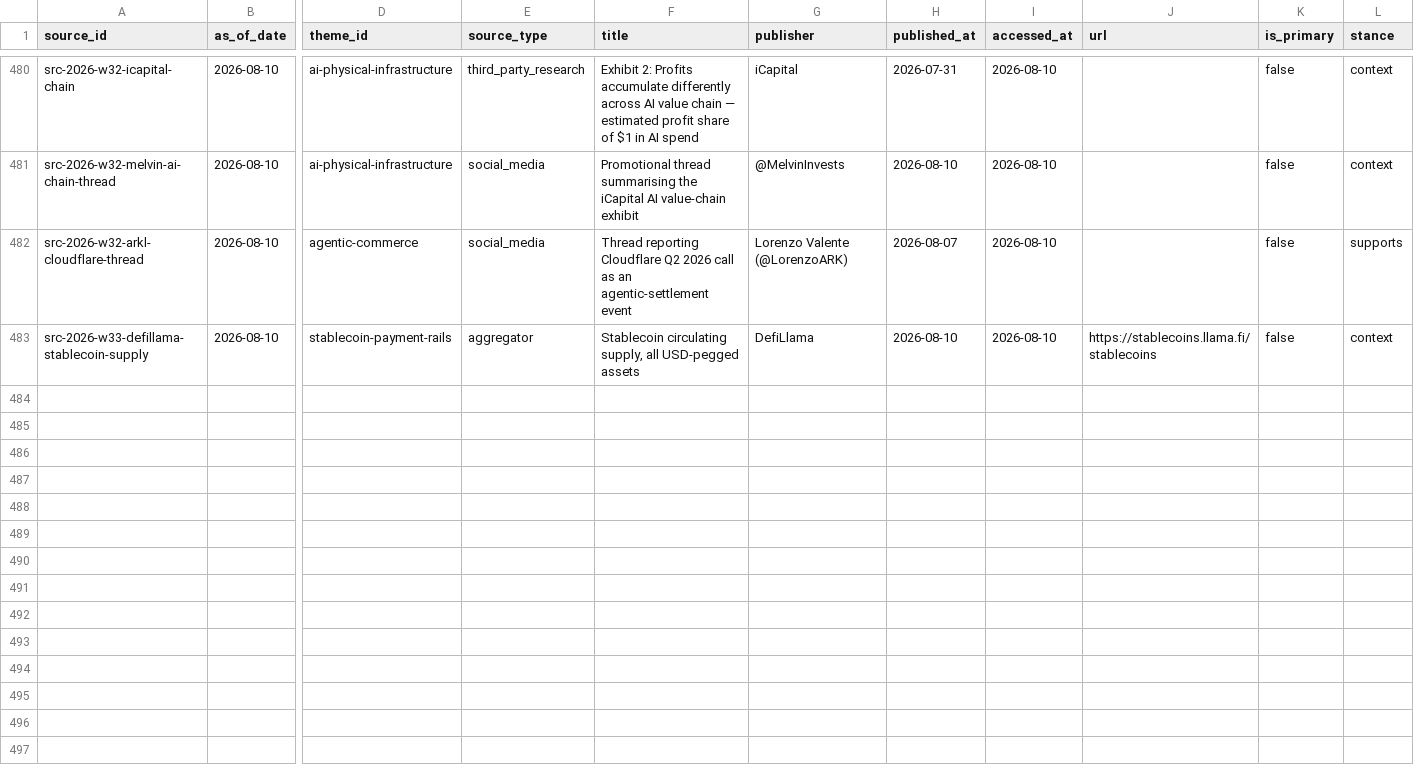
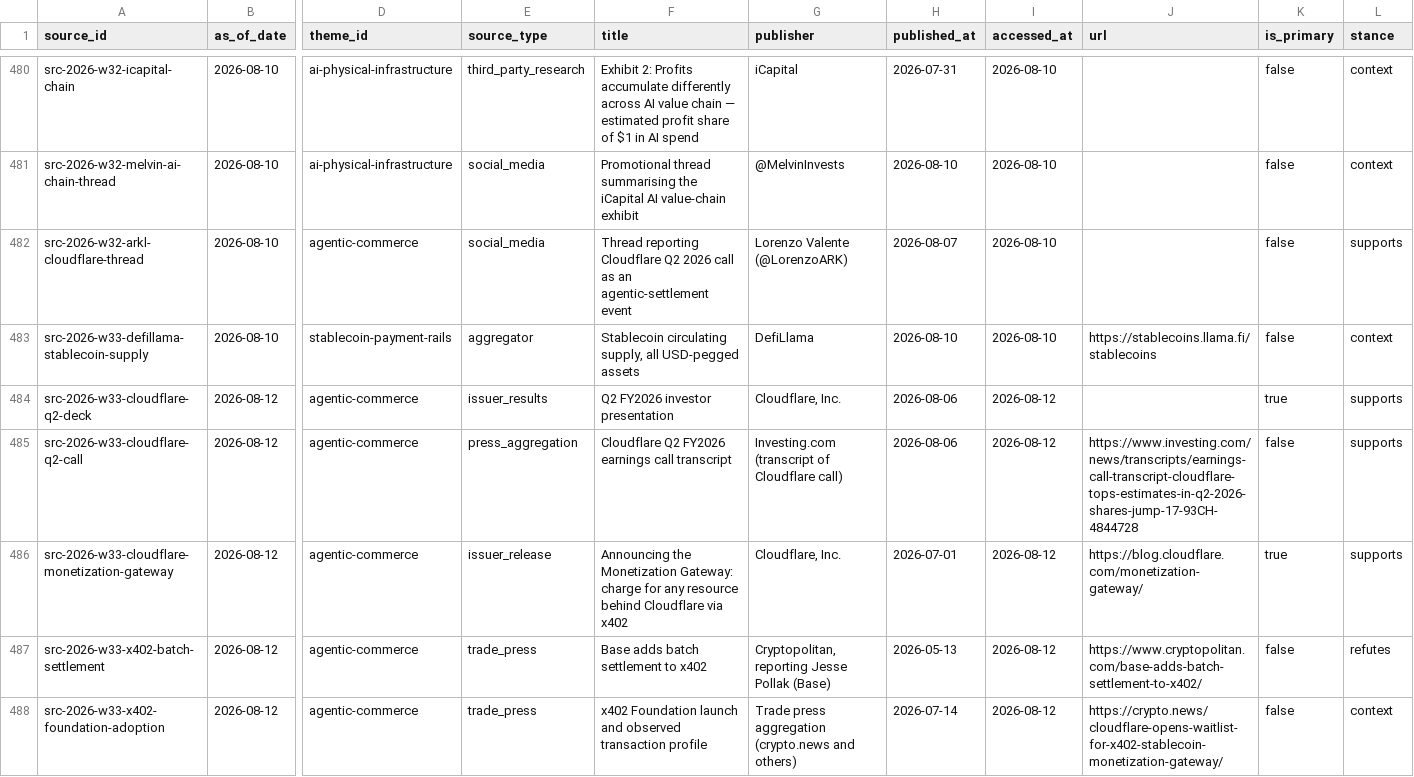
Before and after one commit to air-born-code/investo_master, a CSV file: data/sources.csv, drawn as a sheet; only a part is shown, gaps mark what is left out; rows hold the shown columns only; the diff names each change by its address in the sheet, - before the commit and + after, or states it on an @@ line.

```diff
--- a/data/sources.csv
+++ b/data/sources.csv
+row 484: src-2026-w33-cloudflare-q2-deck | 2026-08-12 | agentic-commerce | issuer_results | Q2 FY2026 investor presentation | Cloudflare, Inc. | 2026-08-06 | 2026-08-12 |  | true | supports
+row 485: src-2026-w33-cloudflare-q2-call | 2026-08-12 | agentic-commerce | press_aggregation | Cloudflare Q2 FY2026 earnings call transcript | Investing.com (transcript of Cloudflare call) | 2026-08-06 | 2026-08-12 | https://www.investing.com/news/transcripts/earnings-call-transcript-cloudflare-tops-estimates-in-q2-2026-shares-jump-17-93CH-4844728 | false | supports
+row 486: src-2026-w33-cloudflare-monetization-gateway | 2026-08-12 | agentic-commerce | issuer_release | Announcing the Monetization Gateway: charge for any resource behind Cloudflare via x402 | Cloudflare, Inc. | 2026-07-01 | 2026-08-12 | https://blog.cloudflare.com/monetization-gateway/ | true | supports
+row 487: src-2026-w33-x402-batch-settlement | 2026-08-12 | agentic-commerce | trade_press | Base adds batch settlement to x402 | Cryptopolitan, reporting Jesse Pollak (Base) | 2026-05-13 | 2026-08-12 | https://www.cryptopolitan.com/base-adds-batch-settlement-to-x402/ | false | refutes
+row 488: src-2026-w33-x402-foundation-adoption | 2026-08-12 | agentic-commerce | trade_press | x402 Foundation launch and observed transaction profile | Trade press aggregation (crypto.news and others) | 2026-07-14 | 2026-08-12 | https://crypto.news/cloudflare-opens-waitlist-for-x402-stablecoin-monetization-gateway/ | false | context
```
Also changed, not shown: data/agent_traffic.csv, data/crypto_rails.csv, 3 other files.
